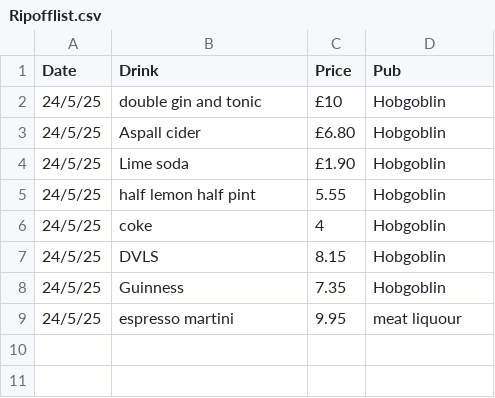
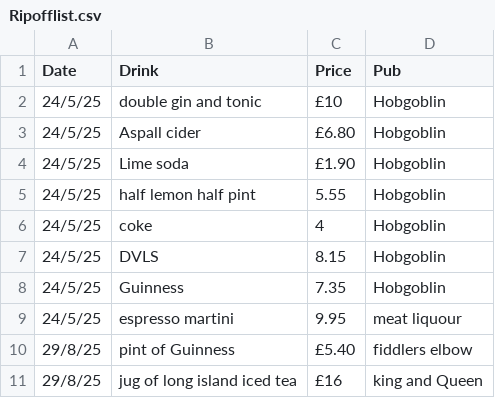
Before and after one commit to boobalootoo/Ripofflist, a CSV file: Ripofflist.csv, drawn as a sheet; the diff names each change by its address in the sheet, - before the commit and + after, or states it on an @@ line.

Commit message:
Update Ripofflist.csv

```diff
--- a/Ripofflist.csv
+++ b/Ripofflist.csv
+row 10: 29/8/25 | pint of Guinness | £5.40 | fiddlers elbow
+row 11: 29/8/25 | jug of long island iced tea | £16 | king and Queen
```
